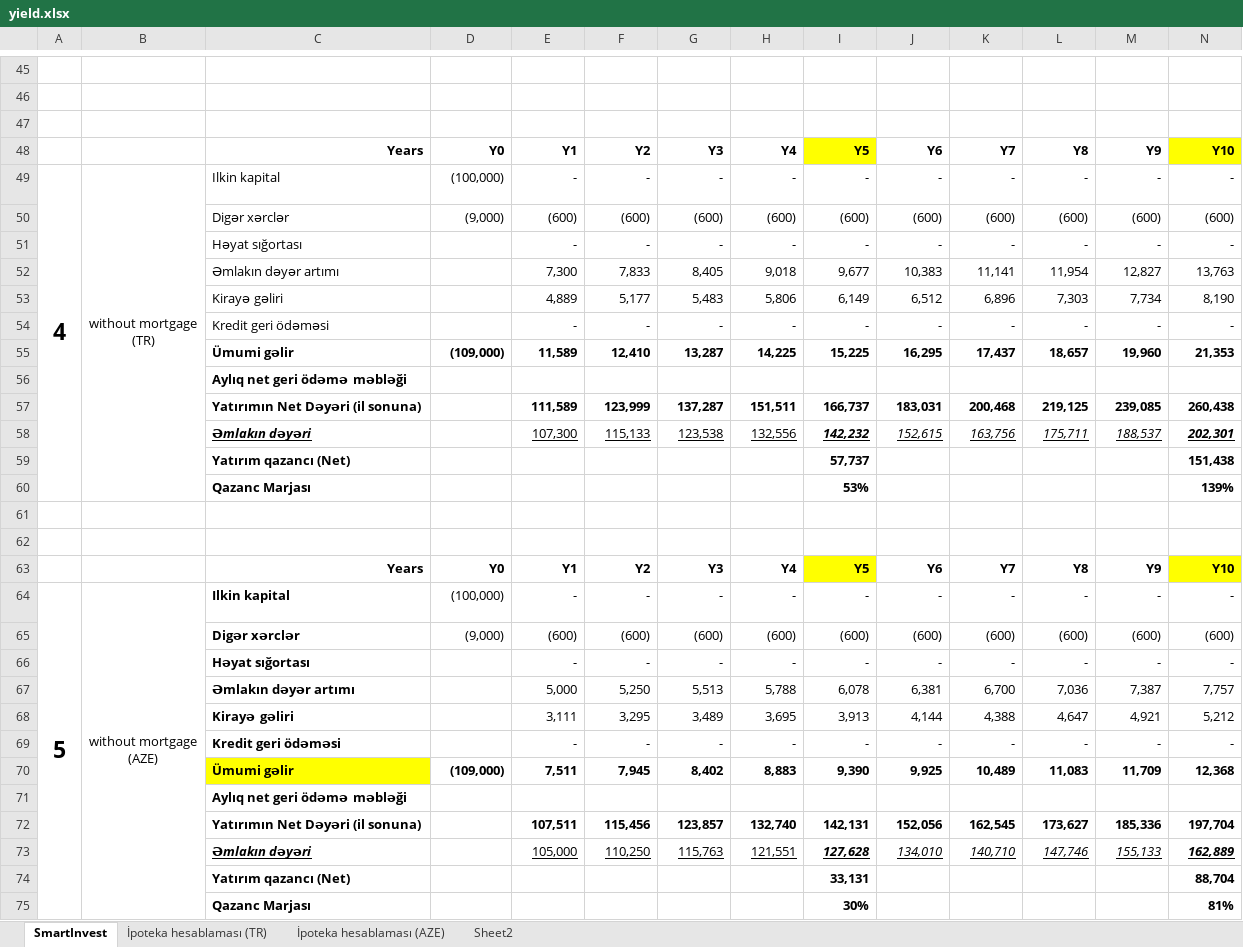
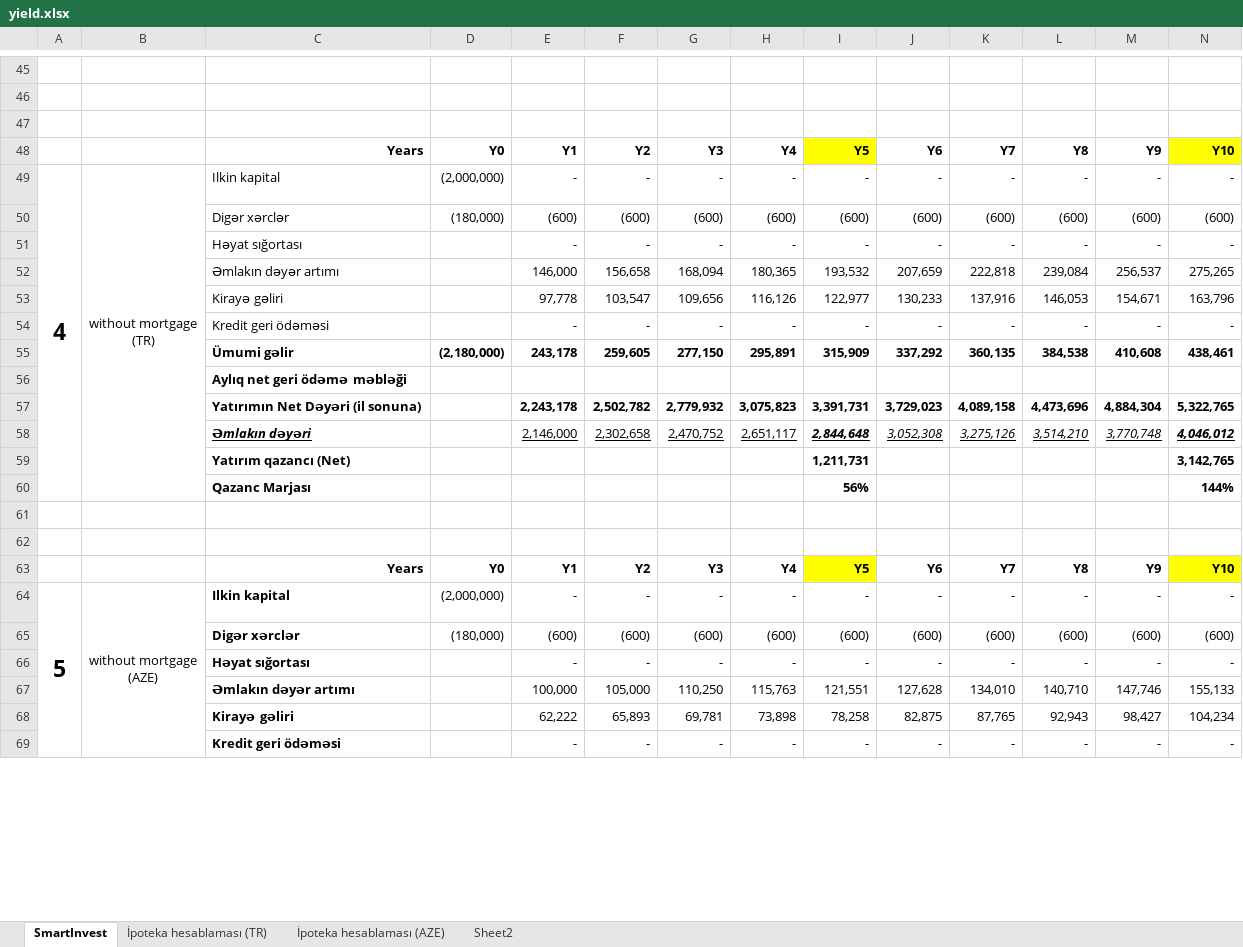
Before and after one commit to alvinseyidov/realestate, an Excel workbook: media/yield.xlsx, sheet SmartInvest, drawn as a sheet; only a part is shown, gaps mark what is left out; values as stored, in another font and other column widths than the file's, no borders; charts and pictures and conditional formats not drawn; removed rows and columns are numbered as before the commit, all else as after; rows hold the shown columns only; the diff covers the shown part only; the diff names each change by its address in the sheet, - before the commit and + after, or states it on an @@ line.

```diff
--- a/media/yield.xlsx (sheet SmartInvest)
+++ b/media/yield.xlsx (sheet SmartInvest)
-D49: (100,000)
+D49: (2,000,000)
-D50: (9,000)
+D50: (180,000)
-row 52:  |  | Əmlakın dəyər artımı |  | 7,300 | 7,833 | 8,405 | 9,018 | 9,677 | 10,383 | 11,141 | 11,954 | 12,827 | 13,763
-row 53:  |  | Kirayə gəliri |  | 4,889 | 5,177 | 5,483 | 5,806 | 6,149 | 6,512 | 6,896 | 7,303 | 7,734 | 8,190
+row 52:  |  | Əmlakın dəyər artımı |  | 146,000 | 156,658 | 168,094 | 180,365 | 193,532 | 207,659 | 222,818 | 239,084 | 256,537 | 275,265
+row 53:  |  | Kirayə gəliri |  | 97,778 | 103,547 | 109,656 | 116,126 | 122,977 | 130,233 | 137,916 | 146,053 | 154,671 | 163,796
-row 55:  |  | Ümumi gəlir | (109,000) | 11,589 | 12,410 | 13,287 | 14,225 | 15,225 | 16,295 | 17,437 | 18,657 | 19,960 | 21,353
-row 56:  |  | Aylıq net geri ödəmə məbləği |  | 357 | 381 | 407 | 434 | 462 | 493 | 525 | 559 | 594 | 632
-row 57:  |  | Yatırımın Net Dəyəri (il sonuna) |  | 111,589 | 123,999 | 137,287 | 151,511 | 166,737 | 183,031 | 200,468 | 219,125 | 239,085 | 260,438
-row 58:  |  | Əmlakın dəyəri |  | 107,300 | 115,133 | 123,538 | 132,556 | 142,232 | 152,615 | 163,756 | 175,711 | 188,537 | 202,301
-row 59:  |  | Yatırım qazancı (Net) |  |  |  |  |  | 57,737 |  |  |  |  | 151,438
-row 60:  |  | Qazanc Marjası |  |  |  |  |  | 53% |  |  |  |  | 139%
+row 55:  |  | Ümumi gəlir | (2,180,000) | 243,178 | 259,605 | 277,150 | 295,891 | 315,909 | 337,292 | 360,135 | 384,538 | 410,608 | 438,461
+row 56:  |  | Aylıq net geri ödəmə məbləği |  | 8,098 | 8,579 | 9,088 | 9,627 | 10,198 | 10,803 | 11,443 | 12,121 | 12,839 | 13,600
+row 57:  |  | Yatırımın Net Dəyəri (il sonuna) |  | 2,243,178 | 2,502,782 | 2,779,932 | 3,075,823 | 3,391,731 | 3,729,023 | 4,089,158 | 4,473,696 | 4,884,304 | 5,322,765
+row 58:  |  | Əmlakın dəyəri |  | 2,146,000 | 2,302,658 | 2,470,752 | 2,651,117 | 2,844,648 | 3,052,308 | 3,275,126 | 3,514,210 | 3,770,748 | 4,046,012
+row 59:  |  | Yatırım qazancı (Net) |  |  |  |  |  | 1,211,731 |  |  |  |  | 3,142,765
+row 60:  |  | Qazanc Marjası |  |  |  |  |  | 56% |  |  |  |  | 144%
-D64: (100,000)
+D64: (2,000,000)
-D65: (9,000)
+D65: (180,000)
-row 67:  |  | Əmlakın dəyər artımı |  | 5,000 | 5,250 | 5,513 | 5,788 | 6,078 | 6,381 | 6,700 | 7,036 | 7,387 | 7,757
-row 68:  |  | Kirayə gəliri |  | 3,111 | 3,295 | 3,489 | 3,695 | 3,913 | 4,144 | 4,388 | 4,647 | 4,921 | 5,212
+row 67:  |  | Əmlakın dəyər artımı |  | 100,000 | 105,000 | 110,250 | 115,763 | 121,551 | 127,628 | 134,010 | 140,710 | 147,746 | 155,133
+row 68:  |  | Kirayə gəliri |  | 62,222 | 65,893 | 69,781 | 73,898 | 78,258 | 82,875 | 87,765 | 92,943 | 98,427 | 104,234
-row 70:  |  | Ümumi gəlir | (109,000) | 7,511 | 7,945 | 8,402 | 8,883 | 9,390 | 9,925 | 10,489 | 11,083 | 11,709 | 12,368
-row 71:  |  | Aylıq net geri ödəmə məbləği |  | 209 | 225 | 241 | 258 | 276 | 295 | 316 | 337 | 360 | 384
-row 72:  |  | Yatırımın Net Dəyəri (il sonuna) |  | 107,511 | 115,456 | 123,857 | 132,740 | 142,131 | 152,056 | 162,545 | 173,627 | 185,336 | 197,704
-row 73:  |  | Əmlakın dəyəri |  | 105,000 | 110,250 | 115,763 | 121,551 | 127,628 | 134,010 | 140,710 | 147,746 | 155,133 | 162,889
-row 74:  |  | Yatırım qazancı (Net) |  |  |  |  |  | 33,131 |  |  |  |  | 88,704
-row 75:  |  | Qazanc Marjası |  |  |  |  |  | 30% |  |  |  |  | 81%
```
Also changed, not shown: 25 added rows, 19 removed rows and 11 edited cells elsewhere in this sheet, 1 other file.
